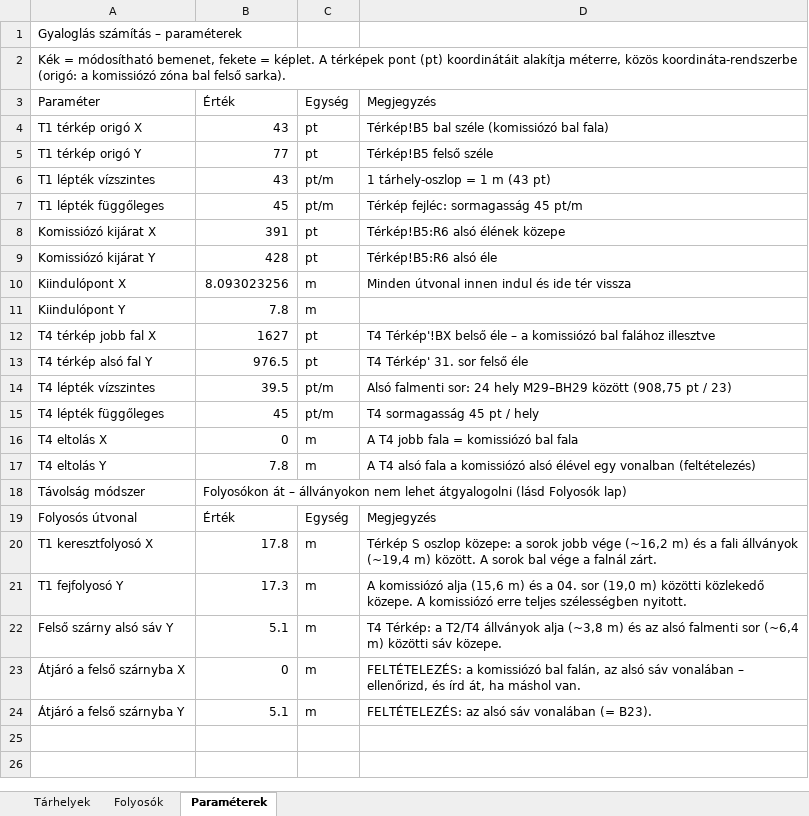
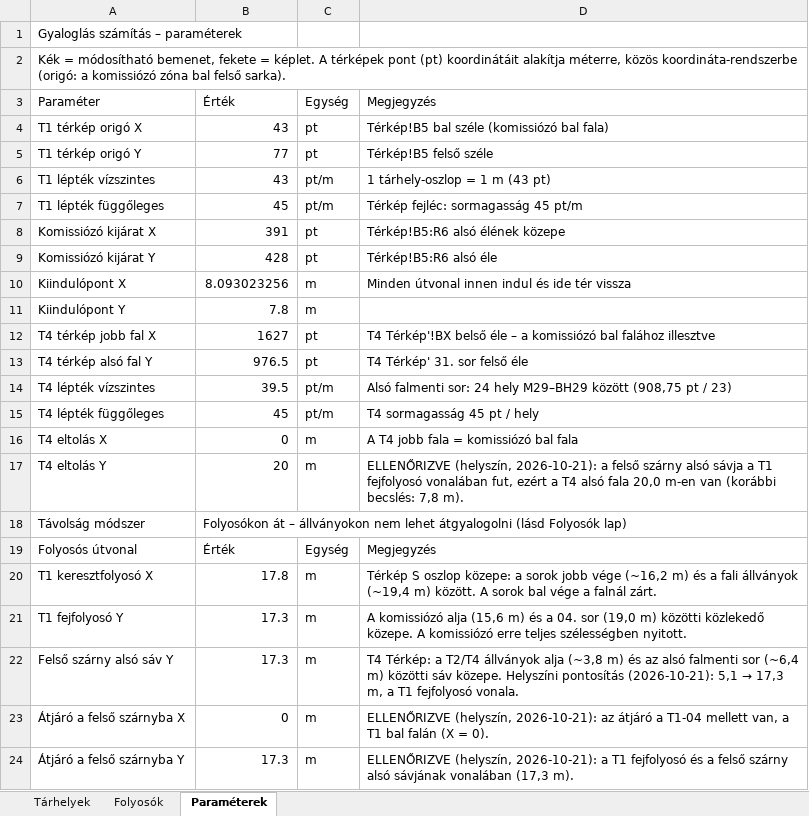
Before and after one commit to buhallamate-del/raktar-3d, an Excel workbook: raktar_alaprajz_anonim.xlsx, sheet Paraméterek, drawn as a sheet; values as stored, in another font and other column widths than the file's, no borders; the diff names each change by its address in the sheet, - before the commit and + after, or states it on an @@ line.

```diff
--- a/raktar_alaprajz_anonim.xlsx (sheet Paraméterek)
+++ b/raktar_alaprajz_anonim.xlsx (sheet Paraméterek)
-B17: 7.8
+B17: 20
-D17: A T4 alsó fala a komissiózó alsó élével egy vonalban (feltételezés)
+D17: ELLENŐRIZVE (helyszín, 2026-10-21): a felső szárny alsó sávja a T1 fejfolyosó vonalában fut, ezért a T4 alsó fala 20,0 m-en van (korábbi becslés: 7,8 m).
-B22: 5.1
+B22: 17.3
@@ D22: …sáv közepe. → …sáv közepe. Helyszíni pontosítás (2026-10-21): 5,1 → 17,3 m, a T1 fejfolyosó vonala. @@
-D23: FELTÉTELEZÉS: a komissiózó bal falán, az alsó sáv vonalában – ellenőrizd, és írd át, ha máshol van.
+D23: ELLENŐRIZVE (helyszín, 2026-10-21): az átjáró a T1-04 mellett van, a T1 bal falán (X = 0).
-B24: 5.1
+B24: 17.3
-D24: FELTÉTELEZÉS: az alsó sáv vonalában (= B23).
+D24: ELLENŐRIZVE (helyszín, 2026-10-21): a T1 fejfolyosó és a felső szárny alsó sávjának vonalában (17,3 m).
```
Also changed, not shown: sheet Tárhelyek, sheet Folyosók, 3 other files.
